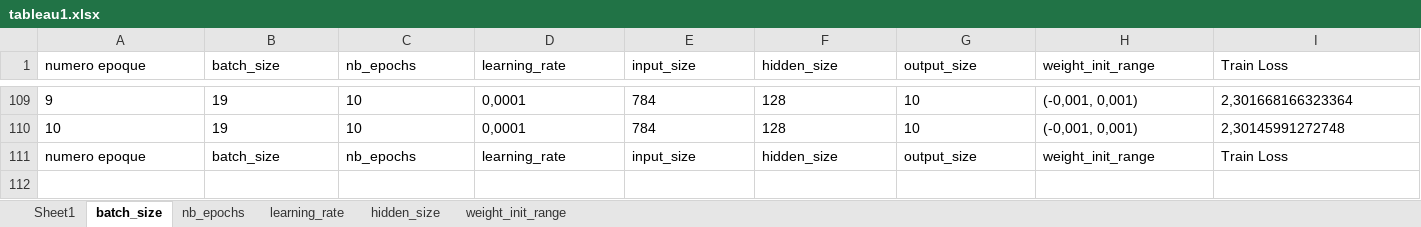
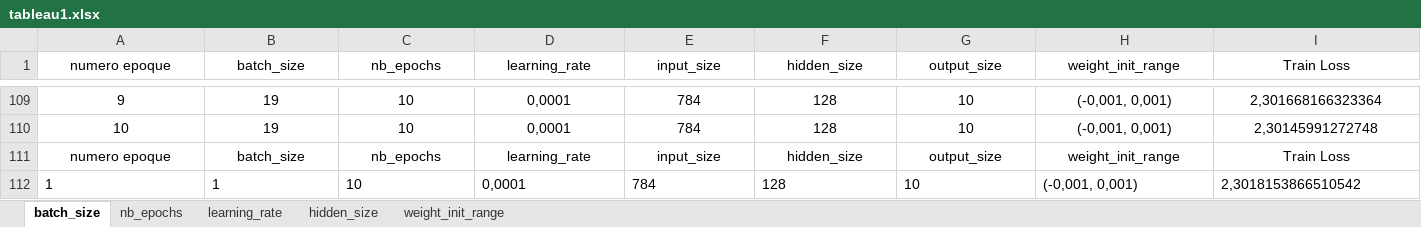
Before and after one commit to Hassen-GHAZEL/deep_learning_lefort, an Excel workbook: tableau1.xlsx, sheet batch_size, drawn as a sheet; only a part is shown, gaps mark what is left out; values as stored, in another font and other column widths than the file's, no borders; rows hold the shown columns only; the diff covers the shown part only; the diff names each change by its address in the sheet, - before the commit and + after, or states it on an @@ line.

```diff
--- a/tableau1.xlsx (sheet batch_size)
+++ b/tableau1.xlsx (sheet batch_size)
-sheet tab: Sheet1
-A1:I111 alignment: left
+A1:I111 alignment: center
+row 112: 1 | 1 | 10 | 0,0001 | 784 | 128 | 10 | (-0,001, 0,001) | 2,3018153866510542
```
Also changed, not shown: cell formats elsewhere in this sheet, sheet learning_rate, sheet nb_epochs, sheet weight_init_range, sheet hidden_size, 2 other files.
